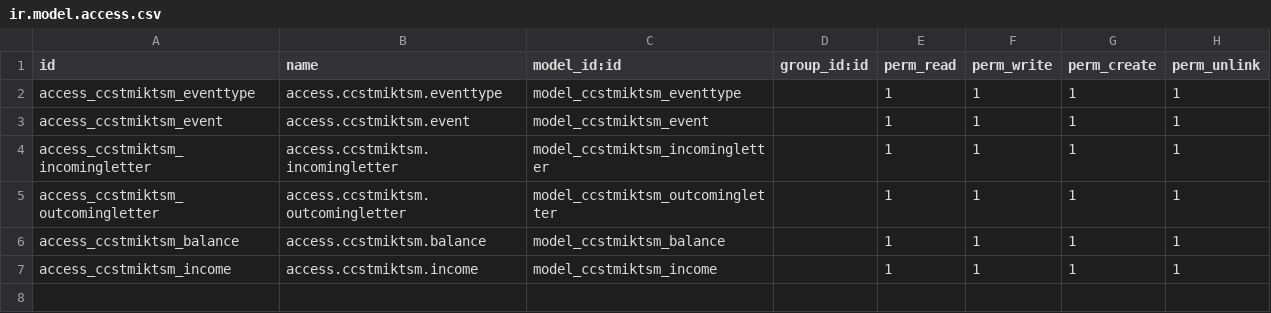
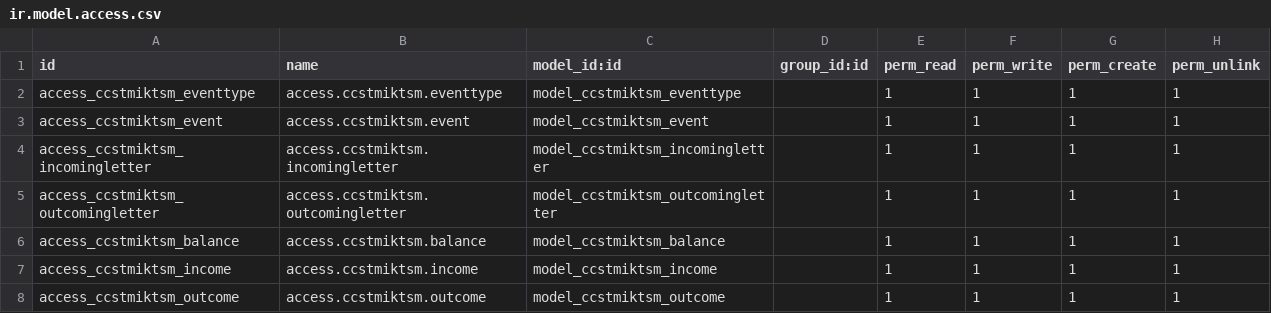
Before and after one commit to Dikihmd01/ukm-management, a CSV file: custom/ccstmiktsm/security/ir.model.access.csv, drawn as a sheet.

Commit message:
Add: create outcome models and views

```diff
--- a/custom/ccstmiktsm/security/ir.model.access.csv
+++ b/custom/ccstmiktsm/security/ir.model.access.csv
@@ -7 +7,2 @@ access_ccstmiktsm_balance,access.ccstmiktsm.balance,model_ccstmiktsm_balance,,1,
 access_ccstmiktsm_income,access.ccstmiktsm.income,model_ccstmiktsm_income,,1,1,1,1
+access_ccstmiktsm_outcome,access.ccstmiktsm.outcome,model_ccstmiktsm_outcome,,1,1,1,1
```
Also changed, not shown: 5 other files.
